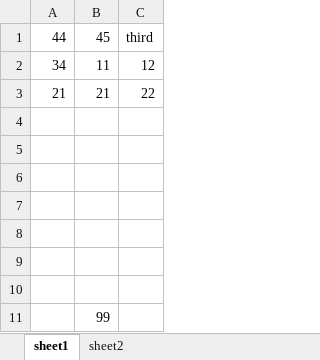
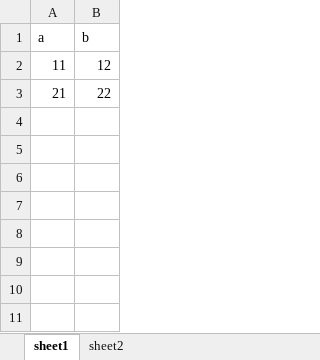
Before and after one commit to benbenxong/tox, an Excel workbook: test-temp2.xlsx, sheet sheet1, drawn as a sheet; values as stored, in another font and other column widths than the file's, no borders; removed rows and columns are numbered as before the commit, all else as after; the diff names each change by its address in the sheet, - before the commit and + after, or states it on an @@ line.

```diff
--- a/test-temp2.xlsx (sheet sheet1)
+++ b/test-temp2.xlsx (sheet sheet1)
-column A, rows 2-3: 34 | 21
-row 1: 44 | 45 | third
+row 1: a | b
-row 4: (empty)
-row 5: (empty)
-row 6: (empty)
-row 7: (empty)
-row 8: (empty)
-row 9: (empty)
-row 10: (empty)
-row 11:  | 99
```
Also changed, not shown: sheet sheet2, 5 other files.
